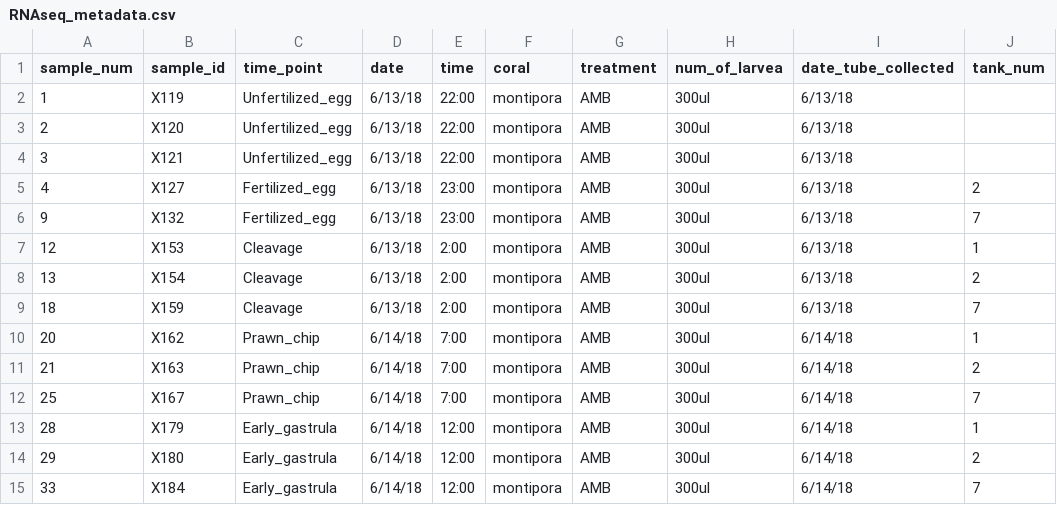
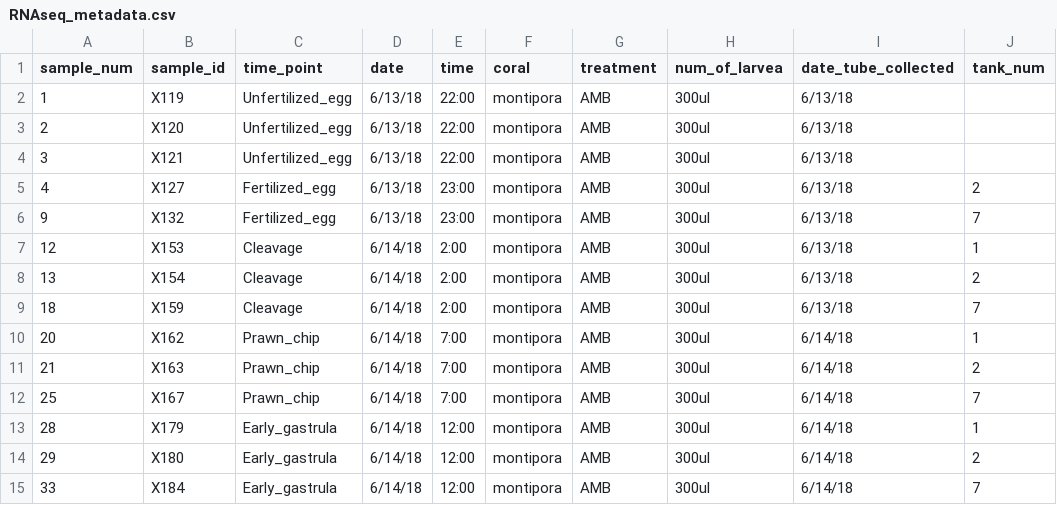
Before and after one commit to echille/Mcapitata_OA_Developmental_Gene_Expression_Timeseries, a CSV file: Sample_Info/RNAseq_metadata.csv, drawn as a sheet; only a part is shown; the diff names each change by its address in the sheet, - before the commit and + after, or states it on an @@ line.

Commit message:
correcting cleavage collection date

```diff
--- a/Sample_Info/RNAseq_metadata.csv
+++ b/Sample_Info/RNAseq_metadata.csv
-D7:D9 (date): 6/13/18
+D7:D9 (date): 6/14/18
```
